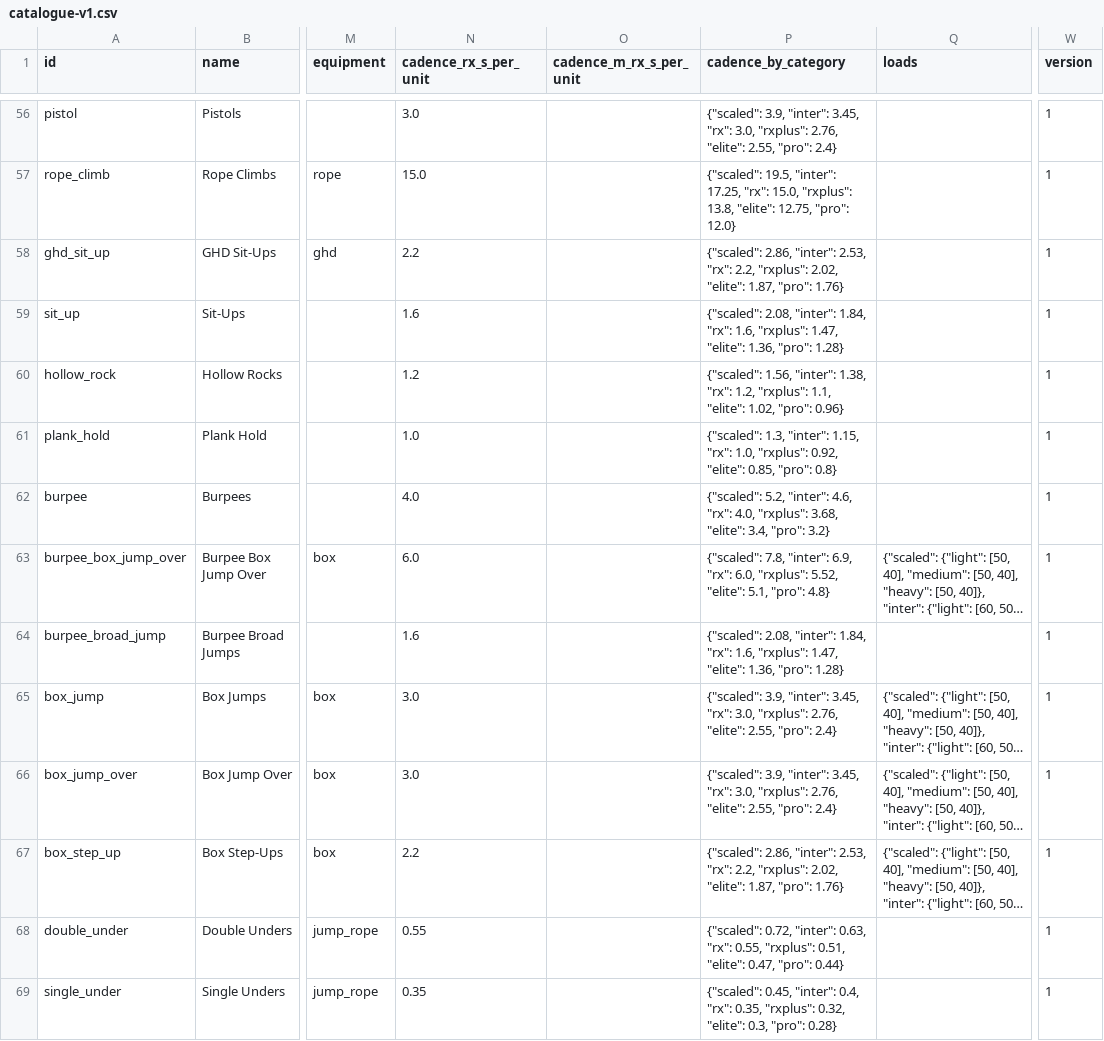
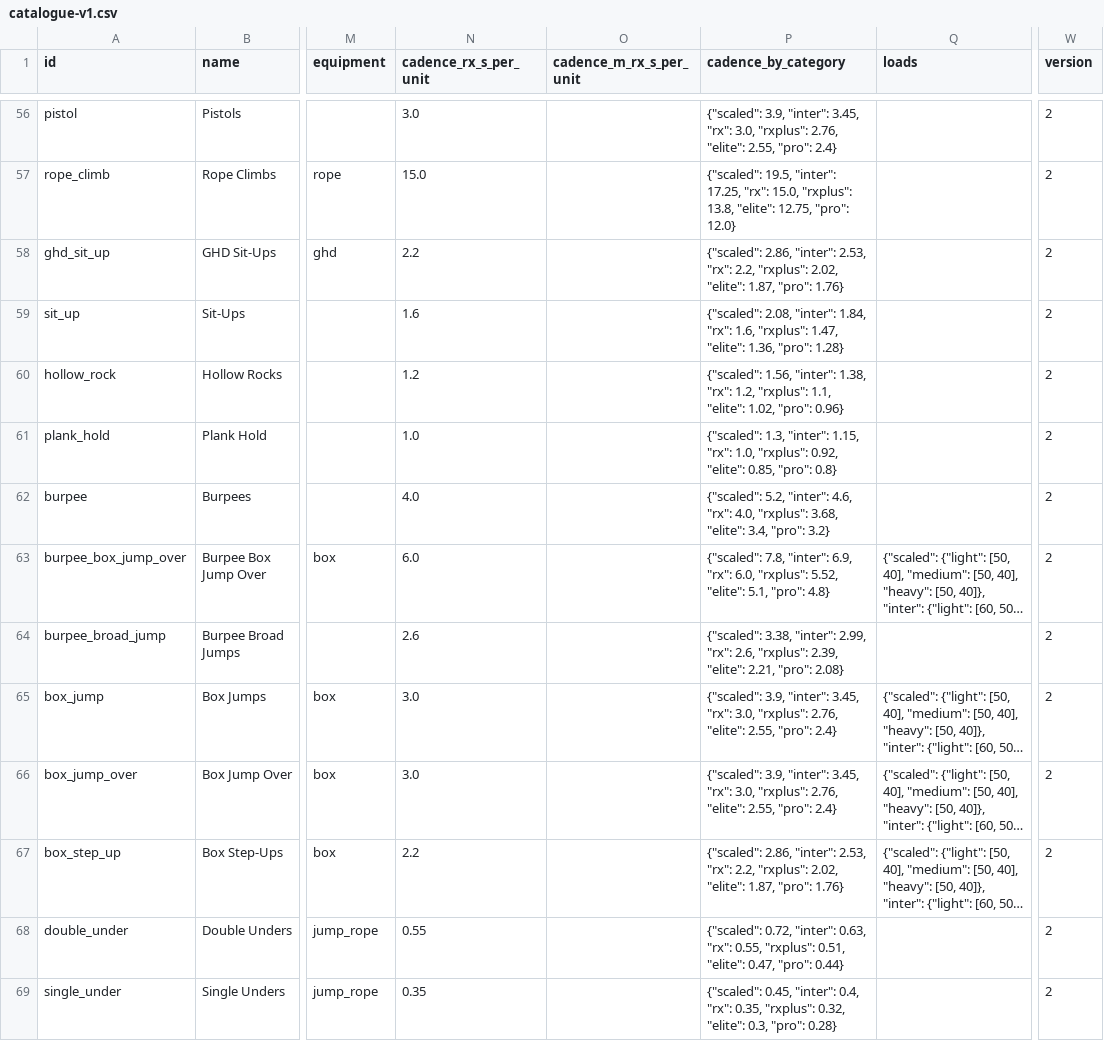
Before and after one commit to nbstyle69/athlex-app, a CSV file: packages/wod-engine/catalog/catalogue-v1.csv, drawn as a sheet; only a part is shown, gaps mark what is left out; long unchanged cells end in …; the diff covers the shown part only; the diff names each change by its address in the sheet, - before the commit and + after, or states it on an @@ line.

```diff
--- a/packages/wod-engine/catalog/catalogue-v1.csv
+++ b/packages/wod-engine/catalog/catalogue-v1.csv
-W56:W69 (version): 1
+W56:W69 (version): 2
-N64 (cadence_rx_s_per_unit): 1.6
+N64 (cadence_rx_s_per_unit): 2.6
-P64 (cadence_by_category): {"scaled": 2.08, "inter": 1.84, "rx": 1.6, "rxplus": 1.47, "elite": 1.36, "pro": 1.28}
+P64 (cadence_by_category): {"scaled": 3.38, "inter": 2.99, "rx": 2.6, "rxplus": 2.39, "elite": 2.21, "pro": 2.08}
```
Also changed, not shown: 91 edited cells elsewhere in this file, 14 other files.
